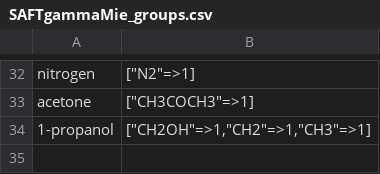
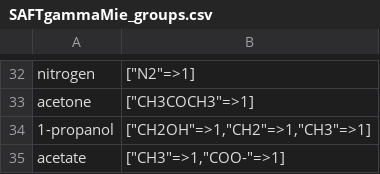
Before and after one commit to ClapeyronThermo/Clapeyron.jl, a CSV file: database/SAFT/SAFTgammaMie/SAFTgammaMie_groups.csv, drawn as a sheet; only a part is shown, gaps mark what is left out; the diff names each change by its address in the sheet, - before the commit and + after, or states it on an @@ line.

Commit message:
Add SAFTgammaEMie

```diff
--- a/database/SAFT/SAFTgammaMie/SAFTgammaMie_groups.csv
+++ b/database/SAFT/SAFTgammaMie/SAFTgammaMie_groups.csv
+row 35: acetate | ["CH3"=>1,"COO-"=>1]
```
Also changed, not shown: database/Electrolytes/properties/charges.csv, database/SAFT/SAFTgammaMie/SAFTgammaMie_like.csv, 12 other files.
